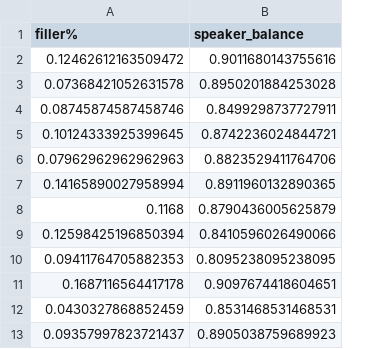
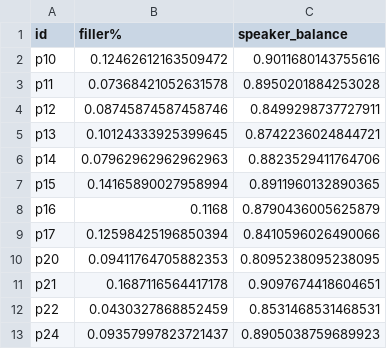
Before and after one commit to xavier2933/MachineLearning-Final, a CSV file: features.csv, drawn as a sheet; only a part is shown; the diff names each change by its address in the sheet, - before the commit and + after, or states it on an @@ line.

```diff
--- a/features.csv
+++ b/features.csv
+column A (id), rows 2-13: p10 | p11 | p12 | p13 | p14 | p15 | p16 | p17 | p20 | p21 | p22 | p24
```
Also changed, not shown: filler_word_counts.csv, 2 other files.
